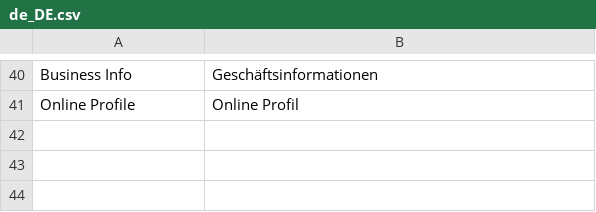
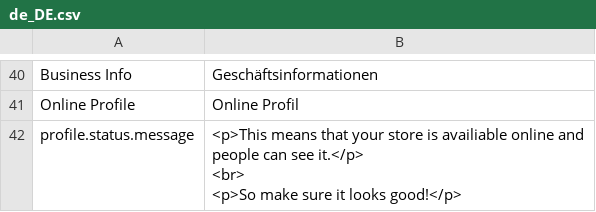
Before and after one commit to spryker/merchant-profile-gui-page, a CSV file: data/translation/Zed/de_DE.csv, drawn as a sheet; only a part is shown, gaps mark what is left out; ↵ is a line break in a cell; the diff names each change by its address in the sheet, - before the commit and + after, or states it on an @@ line.

Commit message:
BO-367: profile page tests

```diff
--- a/data/translation/Zed/de_DE.csv
+++ b/data/translation/Zed/de_DE.csv
+row 42: profile.status.message | <p>This means that your store is availiable online and people can see it.</p> ↵ <br> ↵ <p>So make sure it looks good!</p>
```
Also changed, not shown: data/translation/Zed/en_US.csv, 12 other files.
